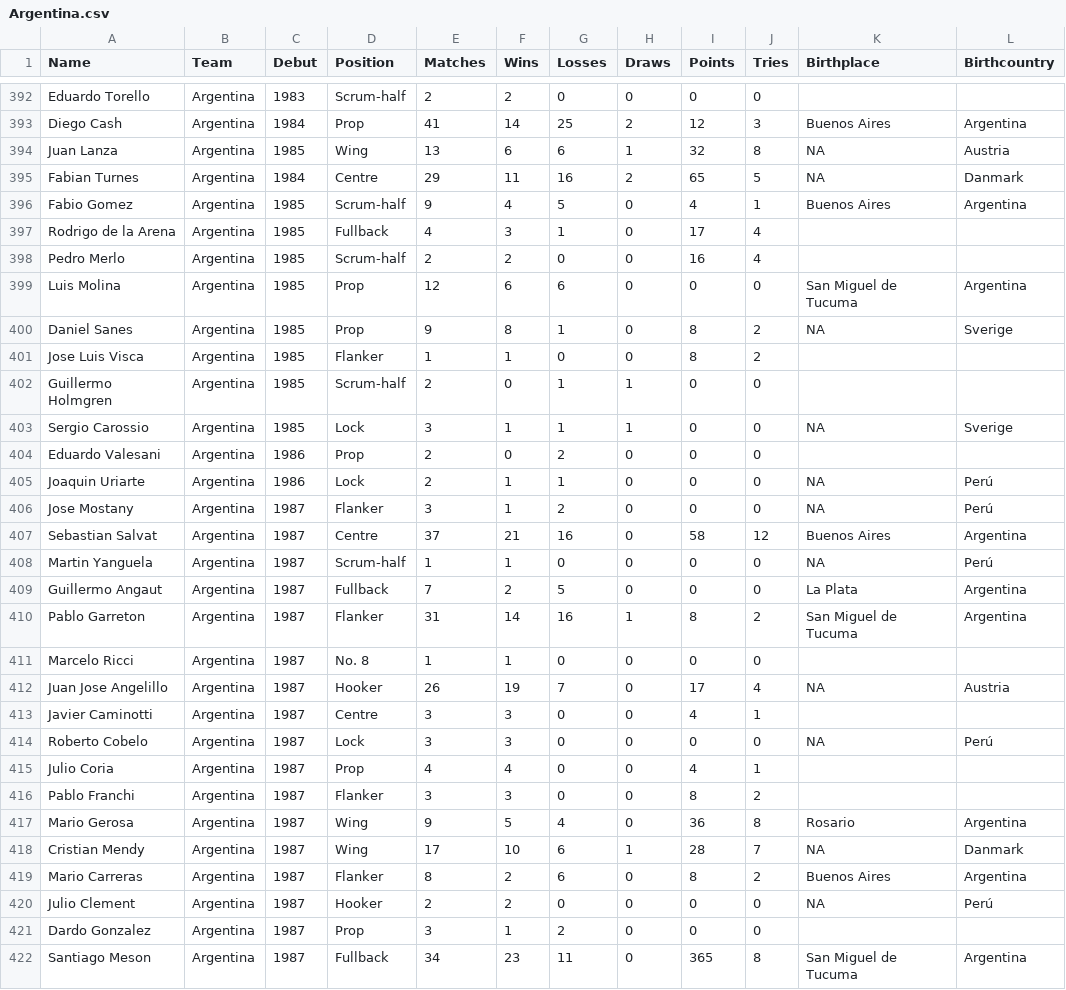
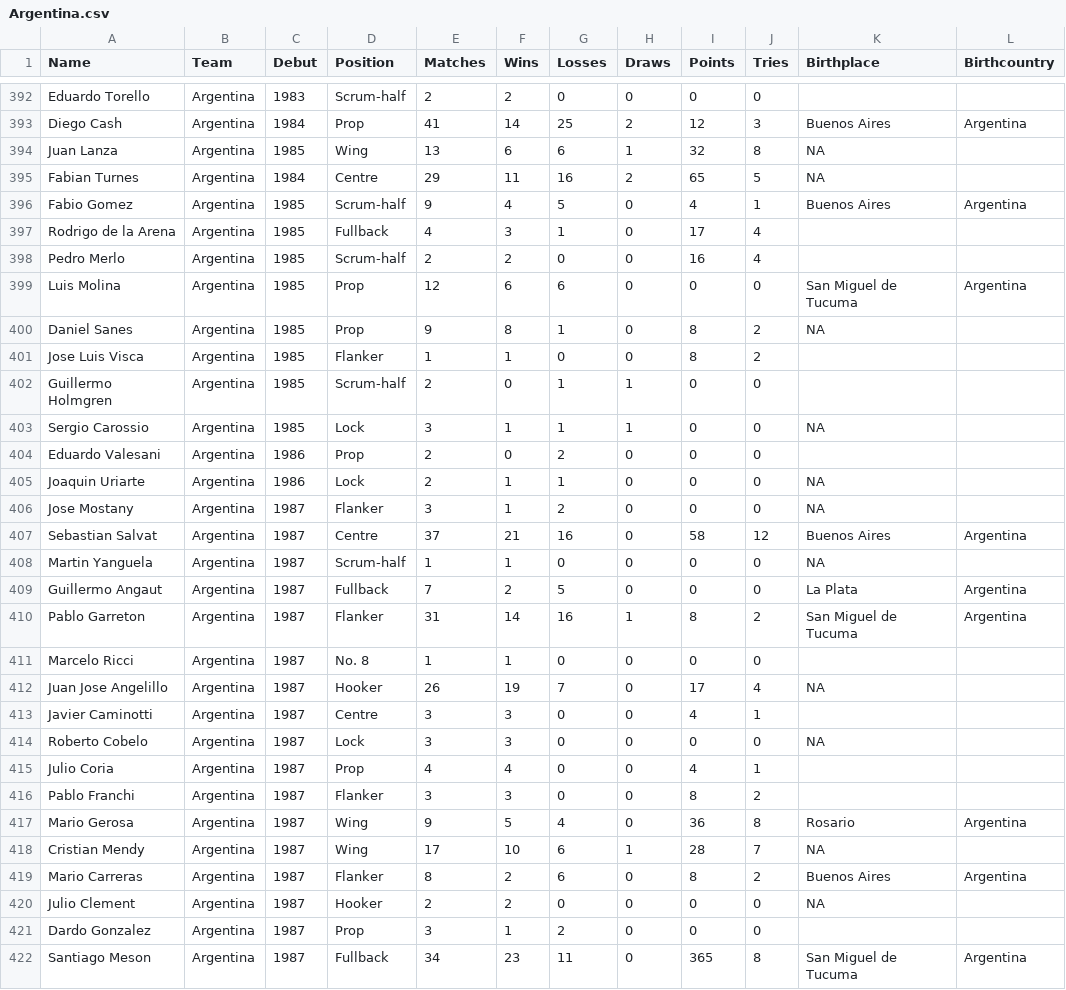
Before and after one commit to hautahi/Rugby-Wanderers, a CSV file: data/Argentina.csv, drawn as a sheet; only a part is shown, gaps mark what is left out; the diff covers the shown part only.

```diff
--- a/data/Argentina.csv
+++ b/data/Argentina.csv
@@ -393,4 +393,4 @@ Eduardo Torello,Argentina,1983,Scrum-half,2,2,0,0,0,0,,
 Diego Cash,Argentina,1984,Prop,41,14,25,2,12,3,Buenos Aires,Argentina
-Juan Lanza,Argentina,1985,Wing,13,6,6,1,32,8,NA,Austria
-Fabian Turnes,Argentina,1984,Centre,29,11,16,2,65,5,NA,Danmark
+Juan Lanza,Argentina,1985,Wing,13,6,6,1,32,8,NA,
+Fabian Turnes,Argentina,1984,Centre,29,11,16,2,65,5,NA,
 Fabio Gomez,Argentina,1985,Scrum-half,9,4,5,0,4,1,Buenos Aires,Argentina
@@ -399,11 +399,11 @@ Pedro Merlo,Argentina,1985,Scrum-half,2,2,0,0,16,4,,
 Luis Molina,Argentina,1985,Prop,12,6,6,0,0,0,San Miguel de Tucuma,Argentina
-Daniel Sanes,Argentina,1985,Prop,9,8,1,0,8,2,NA,Sverige
+Daniel Sanes,Argentina,1985,Prop,9,8,1,0,8,2,NA,
 Jose Luis Visca,Argentina,1985,Flanker,1,1,0,0,8,2,,
 Guillermo Holmgren,Argentina,1985,Scrum-half,2,0,1,1,0,0,,
-Sergio Carossio,Argentina,1985,Lock,3,1,1,1,0,0,NA,Sverige
+Sergio Carossio,Argentina,1985,Lock,3,1,1,1,0,0,NA,
 Eduardo Valesani,Argentina,1986,Prop,2,0,2,0,0,0,,
-Joaquin Uriarte,Argentina,1986,Lock,2,1,1,0,0,0,NA,Perú
-Jose Mostany,Argentina,1987,Flanker,3,1,2,0,0,0,NA,Perú
+Joaquin Uriarte,Argentina,1986,Lock,2,1,1,0,0,0,NA,
+Jose Mostany,Argentina,1987,Flanker,3,1,2,0,0,0,NA,
 Sebastian Salvat,Argentina,1987,Centre,37,21,16,0,58,12,Buenos Aires,Argentina
-Martin Yanguela,Argentina,1987,Scrum-half,1,1,0,0,0,0,NA,Perú
+Martin Yanguela,Argentina,1987,Scrum-half,1,1,0,0,0,0,NA,
 Guillermo Angaut,Argentina,1987,Fullback,7,2,5,0,0,0,La Plata,Argentina
@@ -411,5 +411,5 @@ Pablo Garreton,Argentina,1987,Flanker,31,14,16,1,8,2,San Miguel de Tucuma,Argent
 Marcelo Ricci,Argentina,1987,No. 8,1,1,0,0,0,0,,
-Juan Jose Angelillo,Argentina,1987,Hooker,26,19,7,0,17,4,NA,Austria
+Juan Jose Angelillo,Argentina,1987,Hooker,26,19,7,0,17,4,NA,
 Javier Caminotti,Argentina,1987,Centre,3,3,0,0,4,1,,
-Roberto Cobelo,Argentina,1987,Lock,3,3,0,0,0,0,NA,Perú
+Roberto Cobelo,Argentina,1987,Lock,3,3,0,0,0,0,NA,
 Julio Coria,Argentina,1987,Prop,4,4,0,0,4,1,,
@@ -417,5 +417,5 @@ Pablo Franchi,Argentina,1987,Flanker,3,3,0,0,8,2,,
 Mario Gerosa,Argentina,1987,Wing,9,5,4,0,36,8,Rosario,Argentina
-Cristian Mendy,Argentina,1987,Wing,17,10,6,1,28,7,NA,Danmark
+Cristian Mendy,Argentina,1987,Wing,17,10,6,1,28,7,NA,
 Mario Carreras,Argentina,1987,Flanker,8,2,6,0,8,2,Buenos Aires,Argentina
-Julio Clement,Argentina,1987,Hooker,2,2,0,0,0,0,NA,Perú
+Julio Clement,Argentina,1987,Hooker,2,2,0,0,0,0,NA,
 Dardo Gonzalez,Argentina,1987,Prop,3,1,2,0,0,0,,
```
Also changed, not shown: 69 edited cells elsewhere in this file, data/1.main_data.csv, data/Fiji.csv, 18 other files.
